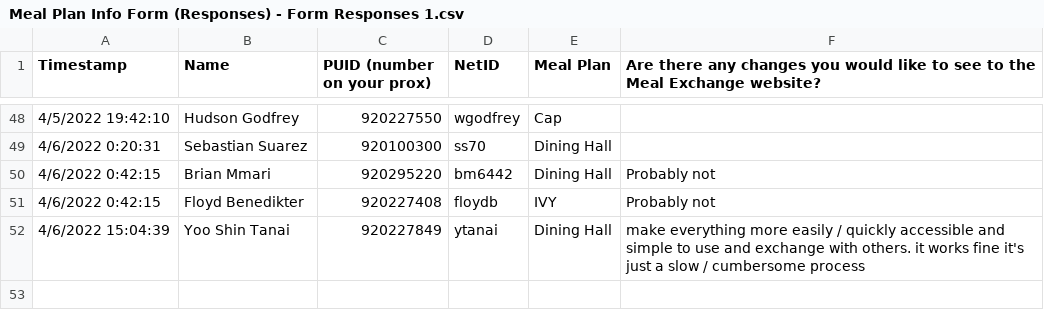
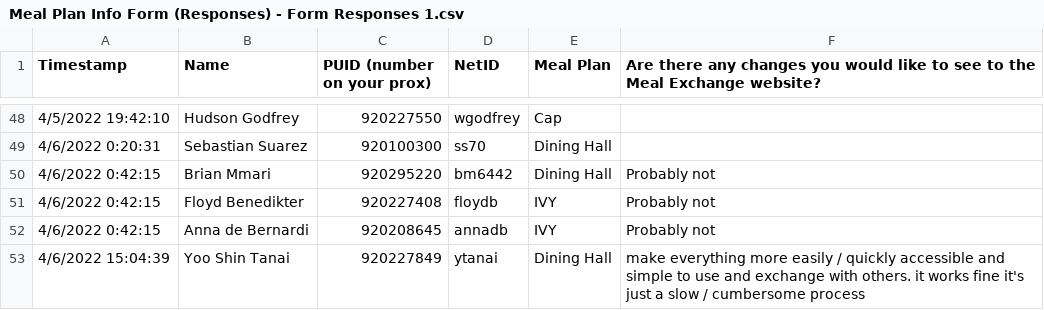
Before and after one commit to eysu35/TigerMealX, a CSV file: database/Meal Plan Info Form (Responses) - Form Responses 1.csv, drawn as a sheet; only a part is shown, gaps mark what is left out.

Commit message:
Update Meal Plan Info Form (Responses) - Form Responses 1.csv

```diff
--- a/database/Meal Plan Info Form (Responses) - Form Responses 1.csv
+++ b/database/Meal Plan Info Form (Responses) - Form Responses 1.csv
@@ -51,2 +51,3 @@ Timestamp,Name,PUID (number on your prox),NetID,Meal Plan,Are there any changes
 4/6/2022 0:42:15,Floyd Benedikter,920227408,floydb,IVY,Probably not
+4/6/2022 0:42:15,Anna de Bernardi,920208645,annadb,IVY,Probably not
 4/6/2022 15:04:39,Yoo Shin Tanai,920227849,ytanai,Dining Hall,make everything more easily / quickly accessible and simple to use and exchange with others. it works fine it's just a slow / cumbersome process
```
